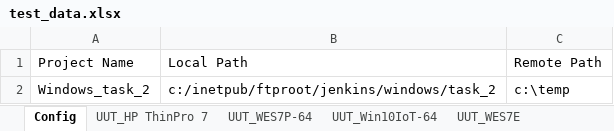
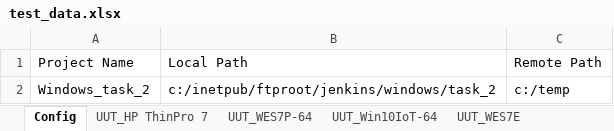
Before and after one commit to CarlChen1996/Automation-Framework_none_runnable, an Excel workbook: Configuration/test_data.xlsx, sheet Config, drawn as a sheet; values as stored, in another font and other column widths than the file's, no borders; the diff names each change by its address in the sheet, - before the commit and + after, or states it on an @@ line.

```diff
--- a/Configuration/test_data.xlsx (sheet Config)
+++ b/Configuration/test_data.xlsx (sheet Config)
-C2: c:\temp
+C2: c:/temp
```
Also changed, not shown: other sheet tabs.
